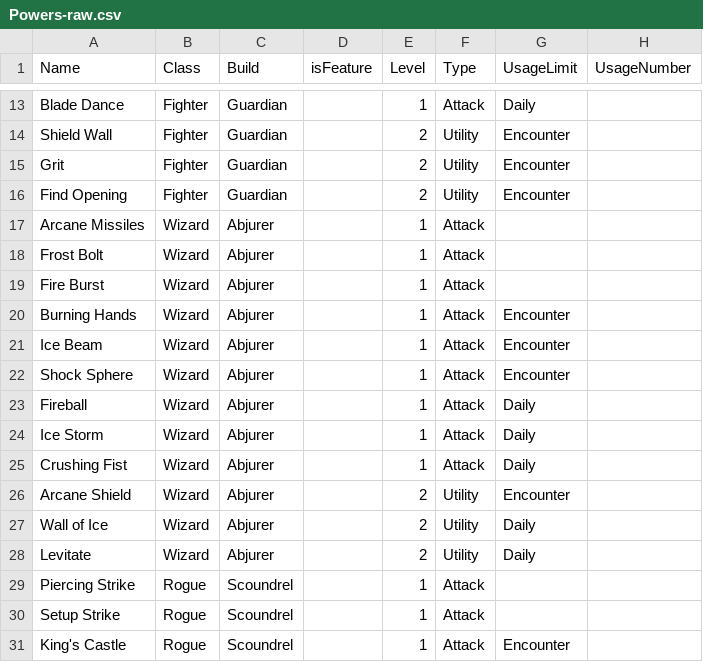
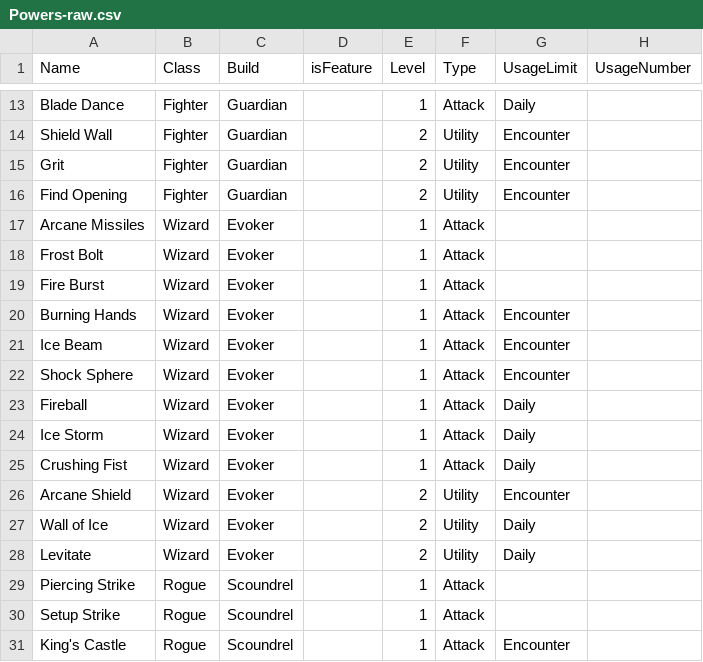
Before and after one commit to capelastegui/sfrpg, a CSV file: raw/charactercreation/Powers-raw.csv, drawn as a sheet; only a part is shown, gaps mark what is left out; the diff covers the shown part only; the diff names each change by its address in the sheet, - before the commit and + after, or states it on an @@ line.

```diff
--- a/raw/charactercreation/Powers-raw.csv
+++ b/raw/charactercreation/Powers-raw.csv
-C17:C28 (Build): Abjurer
+C17:C28 (Build): Evoker
```
Also changed, not shown: 25 edited cells elsewhere in this file, 6 other files.
